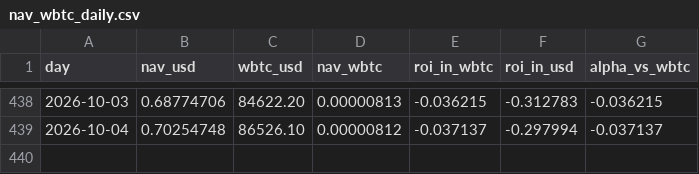
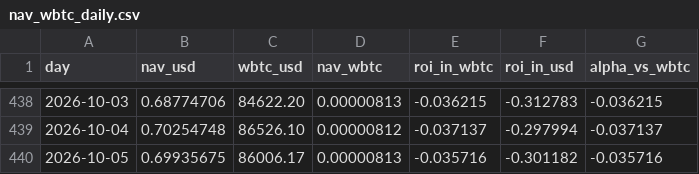
Before and after one commit to denissilantev64/VLHXBTC-dashboard, a CSV file: public/data/nav_wbtc_daily.csv, drawn as a sheet; only a part is shown, gaps mark what is left out.

```diff
--- a/public/data/nav_wbtc_daily.csv
+++ b/public/data/nav_wbtc_daily.csv
@@ -439 +439,2 @@ day,nav_usd,wbtc_usd,nav_wbtc,roi_in_wbtc,roi_in_usd,alpha_vs_wbtc
 2026-10-04,0.70254748,86526.10,0.00000812,-0.037137,-0.297994,-0.037137
+2026-10-05,0.69935675,86006.17,0.00000813,-0.035716,-0.301182,-0.035716
```
Also changed, not shown: public/data/nav_tokenprice_usd_daily.csv, public/data/wbtc_usd_daily.csv.
